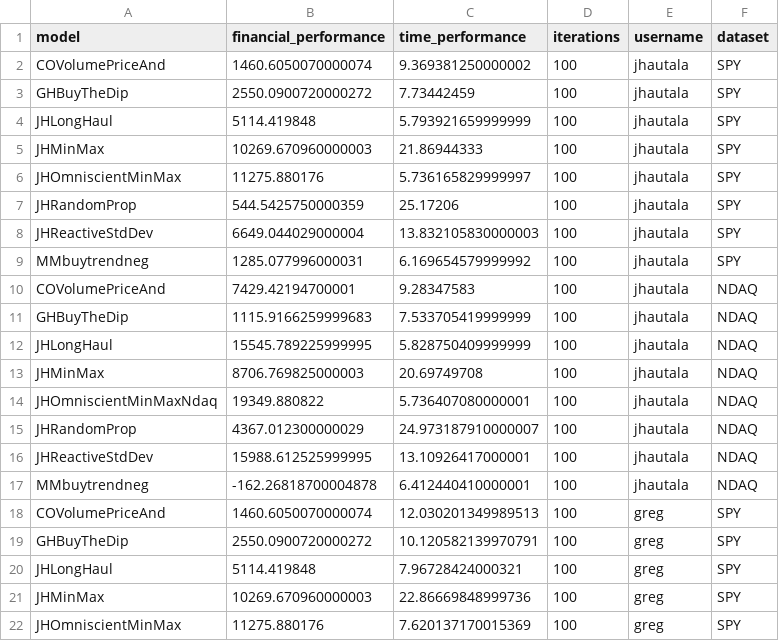
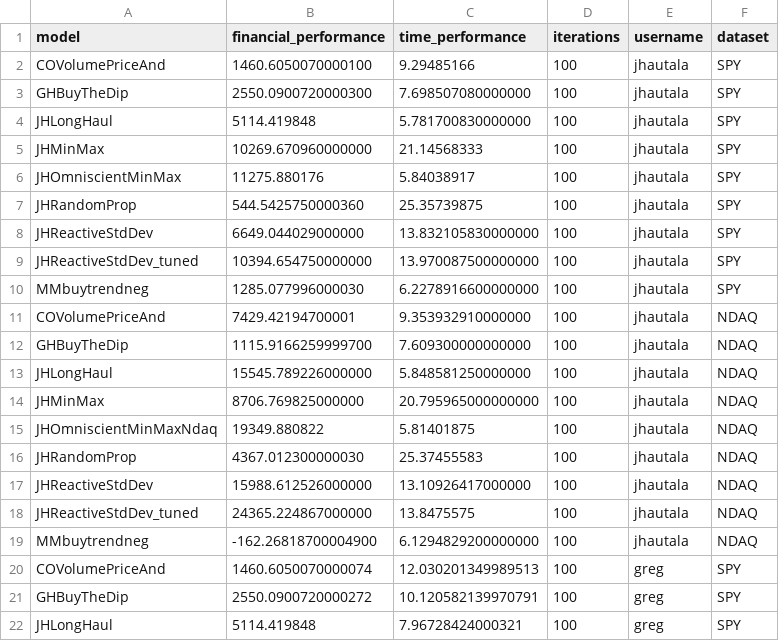
Before and after one commit to jhautala/CS5800-trends, a CSV file: data/perf.csv, drawn as a sheet; only a part is shown; the shorter side is filled out with more unchanged rows.

Commit message:
udpated README with oprovisional descriptions for final models

```diff
--- a/data/perf.csv
+++ b/data/perf.csv
@@ -1,18 +1,20 @@
 model,financial_performance,time_performance,iterations,username,dataset
-COVolumePriceAnd,1460.6050070000074,9.369381250000002,100,jhautala,SPY
-GHBuyTheDip,2550.0900720000272,7.73442459,100,jhautala,SPY
-JHLongHaul,5114.419848,5.793921659999999,100,jhautala,SPY
-JHMinMax,10269.670960000003,21.86944333,100,jhautala,SPY
-JHOmniscientMinMax,11275.880176,5.736165829999997,100,jhautala,SPY
-JHRandomProp,544.5425750000359,25.17206,100,jhautala,SPY
-JHReactiveStdDev,6649.044029000004,13.832105830000003,100,jhautala,SPY
-MMbuytrendneg,1285.077996000031,6.169654579999992,100,jhautala,SPY
-COVolumePriceAnd,7429.42194700001,9.28347583,100,jhautala,NDAQ
-GHBuyTheDip,1115.9166259999683,7.533705419999999,100,jhautala,NDAQ
-JHLongHaul,15545.789225999995,5.828750409999999,100,jhautala,NDAQ
-JHMinMax,8706.769825000003,20.69749708,100,jhautala,NDAQ
-JHOmniscientMinMaxNdaq,19349.880822,5.736407080000001,100,jhautala,NDAQ
-JHRandomProp,4367.012300000029,24.973187910000007,100,jhautala,NDAQ
-JHReactiveStdDev,15988.612525999995,13.10926417000001,100,jhautala,NDAQ
-MMbuytrendneg,-162.26818700004878,6.412440410000001,100,jhautala,NDAQ
+COVolumePriceAnd,1460.6050070000100,9.29485166,100,jhautala,SPY
+GHBuyTheDip,2550.0900720000300,7.698507080000000,100,jhautala,SPY
+JHLongHaul,5114.419848,5.781700830000000,100,jhautala,SPY
+JHMinMax,10269.670960000000,21.14568333,100,jhautala,SPY
+JHOmniscientMinMax,11275.880176,5.84038917,100,jhautala,SPY
+JHRandomProp,544.5425750000360,25.35739875,100,jhautala,SPY
+JHReactiveStdDev,6649.044029000000,13.832105830000000,100,jhautala,SPY
+JHReactiveStdDev_tuned,10394.654750000000,13.970087500000000,100,jhautala,SPY
+MMbuytrendneg,1285.077996000030,6.2278916600000000,100,jhautala,SPY
+COVolumePriceAnd,7429.42194700001,9.353932910000000,100,jhautala,NDAQ
+GHBuyTheDip,1115.9166259999700,7.609300000000000,100,jhautala,NDAQ
+JHLongHaul,15545.789226000000,5.848581250000000,100,jhautala,NDAQ
+JHMinMax,8706.769825000000,20.795965000000000,100,jhautala,NDAQ
+JHOmniscientMinMaxNdaq,19349.880822,5.81401875,100,jhautala,NDAQ
+JHRandomProp,4367.012300000030,25.37455583,100,jhautala,NDAQ
+JHReactiveStdDev,15988.612526000000,13.10926417000000,100,jhautala,NDAQ
+JHReactiveStdDev_tuned,24365.224867000000,13.8475575,100,jhautala,NDAQ
+MMbuytrendneg,-162.26818700004900,6.1294829200000000,100,jhautala,NDAQ
 COVolumePriceAnd,1460.6050070000074,12.030201349989513,100,greg,SPY
```
Also changed, not shown: 18 other files.
